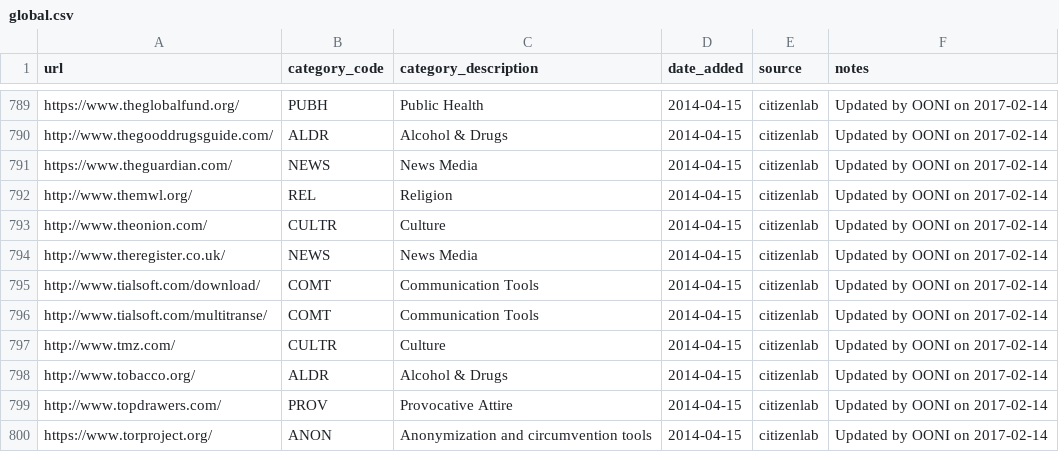
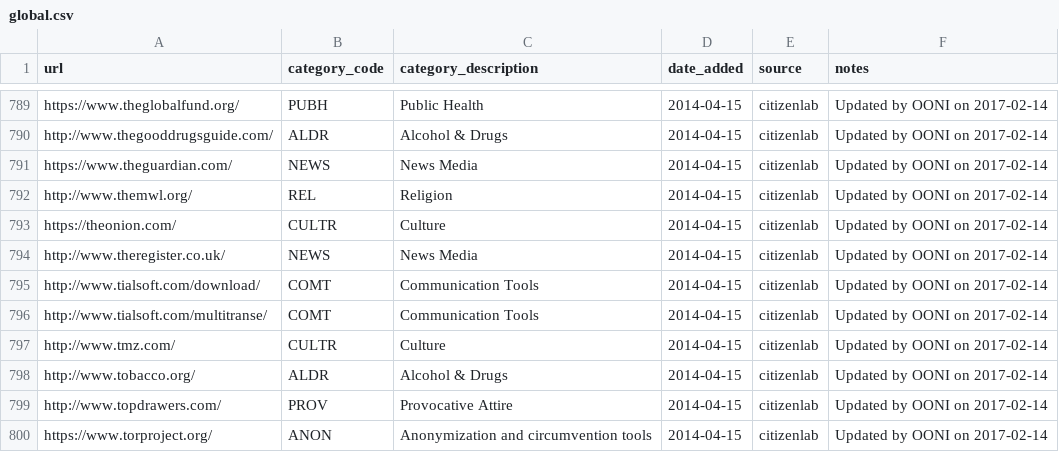
Before and after one commit to citizenlab/test-lists, a CSV file: lists/global.csv, drawn as a sheet; only a part is shown, gaps mark what is left out.

Commit message:
moved to https

```diff
--- a/lists/global.csv
+++ b/lists/global.csv
@@ -792,3 +792,3 @@ https://www.theguardian.com/,NEWS,News Media,2014-04-15,citizenlab,Updated by OO
 http://www.themwl.org/,REL,Religion,2014-04-15,citizenlab,Updated by OONI on 2017-02-14
-http://www.theonion.com/,CULTR,Culture,2014-04-15,citizenlab,Updated by OONI on 2017-02-14
+https://theonion.com/,CULTR,Culture,2014-04-15,citizenlab,Updated by OONI on 2017-02-14
 http://www.theregister.co.uk/,NEWS,News Media,2014-04-15,citizenlab,Updated by OONI on 2017-02-14
```
